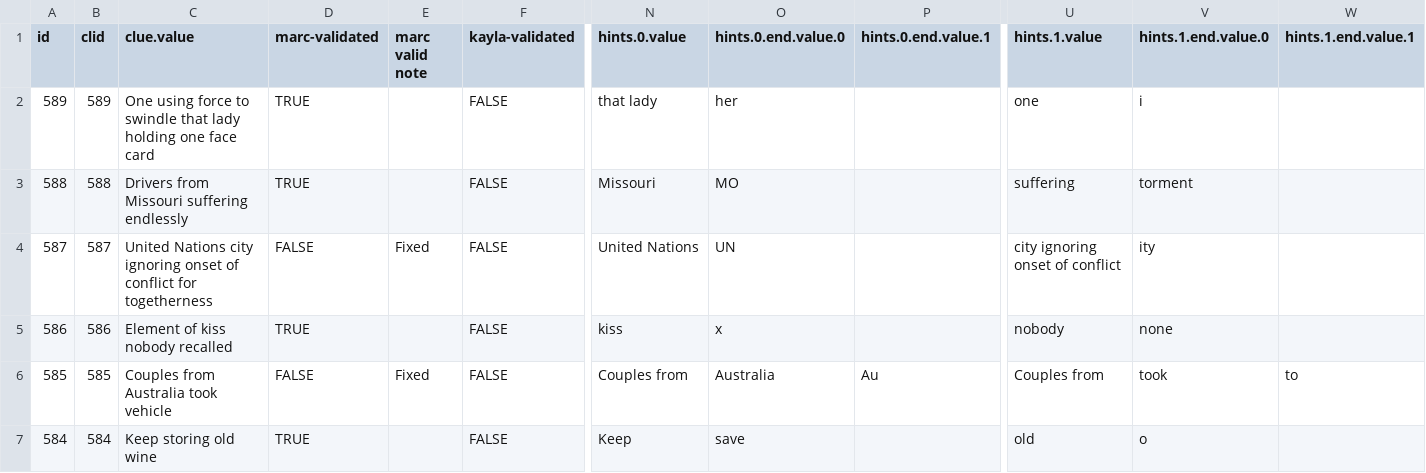
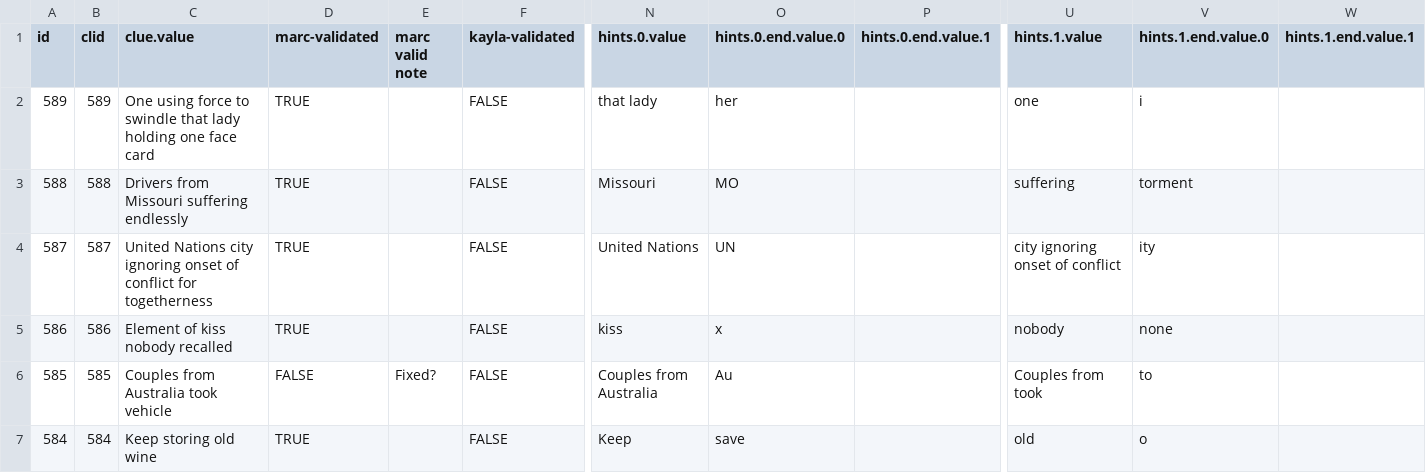
Before and after one commit to oh-kay-blanket/cryptic, a CSV file: src/assets/data/clues.csv, drawn as a sheet; only a part is shown, gaps mark what is left out; the diff covers the shown part only; the diff names each change by its address in the sheet, - before the commit and + after, or states it on an @@ line.

```diff
--- a/src/assets/data/clues.csv
+++ b/src/assets/data/clues.csv
-D4 (marc-validated): FALSE
+D4 (marc-validated): TRUE
-E4 (marc valid note): Fixed
+E4 (marc valid note): (empty)
-E6 (marc valid note): Fixed
+E6 (marc valid note): Fixed?
-N6 (hints.0.value): Couples from
+N6 (hints.0.value): Couples from Australia
-O6 (hints.0.end.value.0): Australia
+O6 (hints.0.end.value.0): Au
-P6 (hints.0.end.value.1): Au
+P6 (hints.0.end.value.1): (empty)
-U6 (hints.1.value): Couples from
+U6 (hints.1.value): Couples from took
-V6 (hints.1.end.value.0): took
+V6 (hints.1.end.value.0): to
-W6 (hints.1.end.value.1): to
+W6 (hints.1.end.value.1): (empty)
```
Also changed, not shown: 46 edited cells elsewhere in this file, 5 other files.
